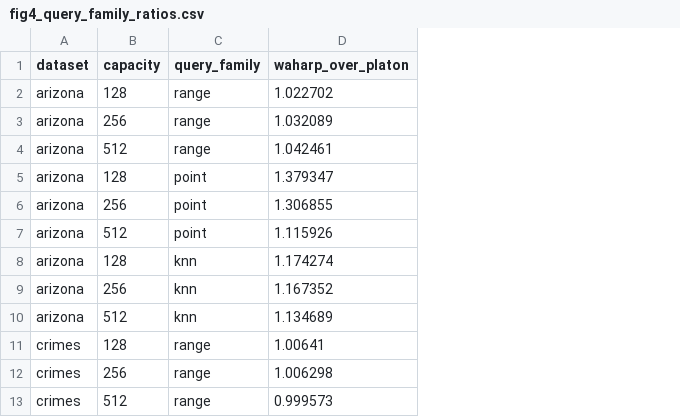
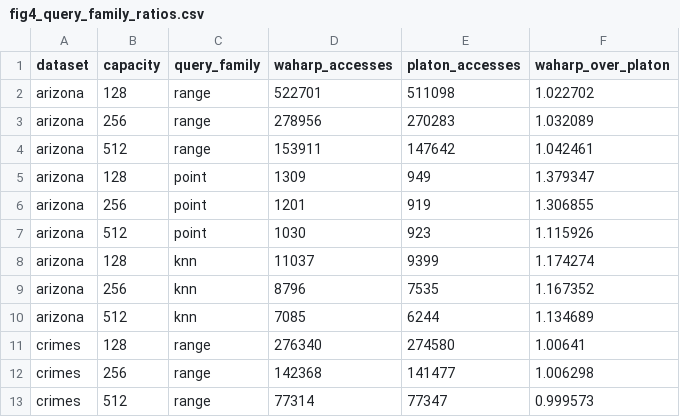
Before and after one commit to Rifat-Hossain49/Neural_Partitioning, a CSV file: artifacts/paper_figures/fig4_query_family_ratios.csv, drawn as a sheet; only a part is shown; the diff names each change by its address in the sheet, - before the commit and + after, or states it on an @@ line.

```diff
--- a/artifacts/paper_figures/fig4_query_family_ratios.csv
+++ b/artifacts/paper_figures/fig4_query_family_ratios.csv
+column D (waharp_accesses), rows 2-13: 522701 | 278956 | 153911 | 1309 | 1201 | 1030 | 11037 | 8796 | 7085 | 276340 | 142368 | 77314
+column E (platon_accesses), rows 2-13: 511098 | 270283 | 147642 | 949 | 919 | 923 | 9399 | 7535 | 6244 | 274580 | 141477 | 77347
```
Also changed, not shown: artifacts/paper_figures/fig6_action_usage.csv, 28 other files.
